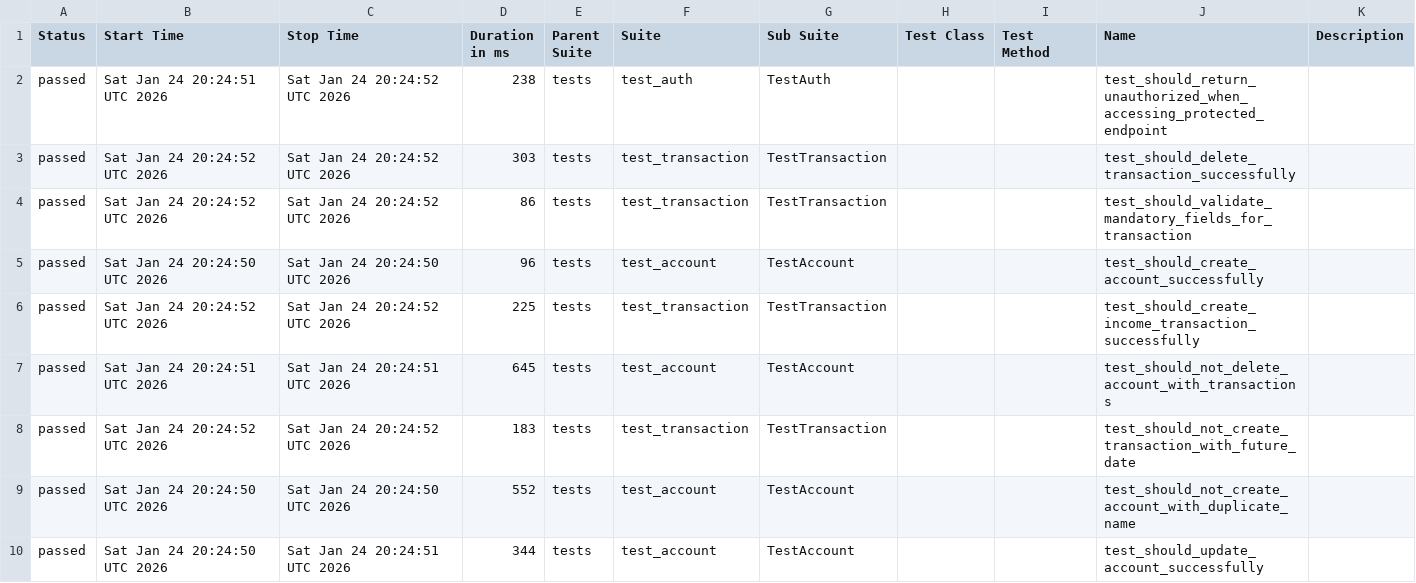
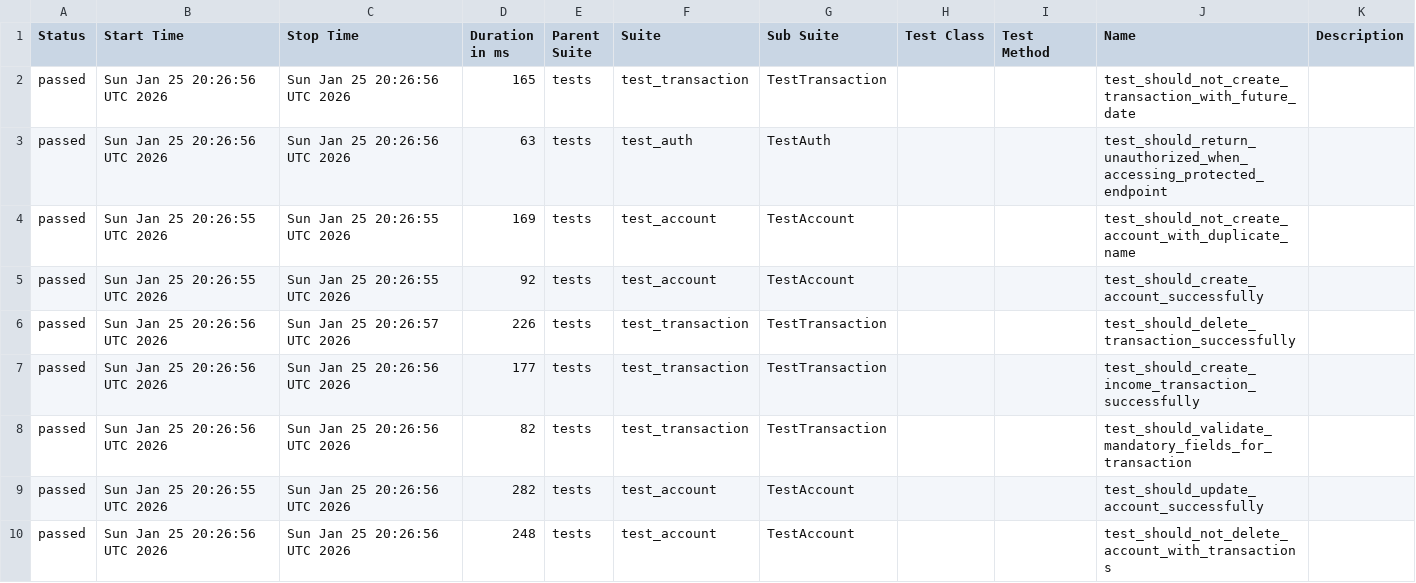
Before and after one commit to JosinaldoGJunior/python-automation-api-test, a CSV file: data/suites.csv, drawn as a sheet.

```diff
--- a/data/suites.csv
+++ b/data/suites.csv
@@ -1,10 +1,10 @@
 "Status","Start Time","Stop Time","Duration in ms","Parent Suite","Suite","Sub Suite","Test Class","Test Method","Name","Description"
-"passed","Sat Jan 24 20:24:51 UTC 2026","Sat Jan 24 20:24:52 UTC 2026","238","tests","test_auth","TestAuth","","","test_should_return_unauthorized_when_accessing_protected_endpoint",""
-"passed","Sat Jan 24 20:24:52 UTC 2026","Sat Jan 24 20:24:52 UTC 2026","303","tests","test_transaction","TestTransaction","","","test_should_delete_transaction_successfully",""
-"passed","Sat Jan 24 20:24:52 UTC 2026","Sat Jan 24 20:24:52 UTC 2026","86","tests","test_transaction","TestTransaction","","","test_should_validate_mandatory_fields_for_transaction",""
-"passed","Sat Jan 24 20:24:50 UTC 2026","Sat Jan 24 20:24:50 UTC 2026","96","tests","test_account","TestAccount","","","test_should_create_account_successfully",""
-"passed","Sat Jan 24 20:24:52 UTC 2026","Sat Jan 24 20:24:52 UTC 2026","225","tests","test_transaction","TestTransaction","","","test_should_create_income_transaction_successfully",""
-"passed","Sat Jan 24 20:24:51 UTC 2026","Sat Jan 24 20:24:51 UTC 2026","645","tests","test_account","TestAccount","","","test_should_not_delete_account_with_transactions",""
-"passed","Sat Jan 24 20:24:52 UTC 2026","Sat Jan 24 20:24:52 UTC 2026","183","tests","test_transaction","TestTransaction","","","test_should_not_create_transaction_with_future_date",""
-"passed","Sat Jan 24 20:24:50 UTC 2026","Sat Jan 24 20:24:50 UTC 2026","552","tests","test_account","TestAccount","","","test_should_not_create_account_with_duplicate_name",""
-"passed","Sat Jan 24 20:24:50 UTC 2026","Sat Jan 24 20:24:51 UTC 2026","344","tests","test_account","TestAccount","","","test_should_update_account_successfully",""
+"passed","Sun Jan 25 20:26:56 UTC 2026","Sun Jan 25 20:26:56 UTC 2026","165","tests","test_transaction","TestTransaction","","","test_should_not_create_transaction_with_future_date",""
+"passed","Sun Jan 25 20:26:56 UTC 2026","Sun Jan 25 20:26:56 UTC 2026","63","tests","test_auth","TestAuth","","","test_should_return_unauthorized_when_accessing_protected_endpoint",""
+"passed","Sun Jan 25 20:26:55 UTC 2026","Sun Jan 25 20:26:55 UTC 2026","169","tests","test_account","TestAccount","","","test_should_not_create_account_with_duplicate_name",""
+"passed","Sun Jan 25 20:26:55 UTC 2026","Sun Jan 25 20:26:55 UTC 2026","92","tests","test_account","TestAccount","","","test_should_create_account_successfully",""
+"passed","Sun Jan 25 20:26:56 UTC 2026","Sun Jan 25 20:26:57 UTC 2026","226","tests","test_transaction","TestTransaction","","","test_should_delete_transaction_successfully",""
+"passed","Sun Jan 25 20:26:56 UTC 2026","Sun Jan 25 20:26:56 UTC 2026","177","tests","test_transaction","TestTransaction","","","test_should_create_income_transaction_successfully",""
+"passed","Sun Jan 25 20:26:56 UTC 2026","Sun Jan 25 20:26:56 UTC 2026","82","tests","test_transaction","TestTransaction","","","test_should_validate_mandatory_fields_for_transaction",""
+"passed","Sun Jan 25 20:26:55 UTC 2026","Sun Jan 25 20:26:56 UTC 2026","282","tests","test_account","TestAccount","","","test_should_update_account_successfully",""
+"passed","Sun Jan 25 20:26:56 UTC 2026","Sun Jan 25 20:26:56 UTC 2026","248","tests","test_account","TestAccount","","","test_should_not_delete_account_with_transactions",""
```
Also changed, not shown: 32 other files.
